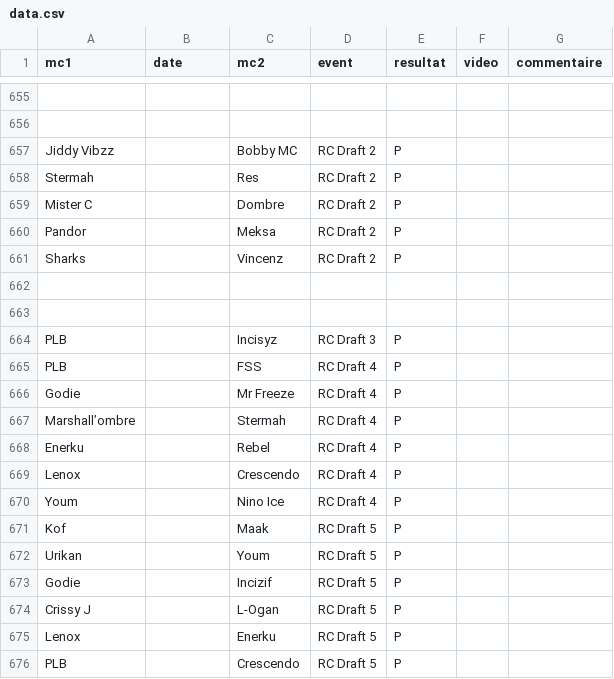
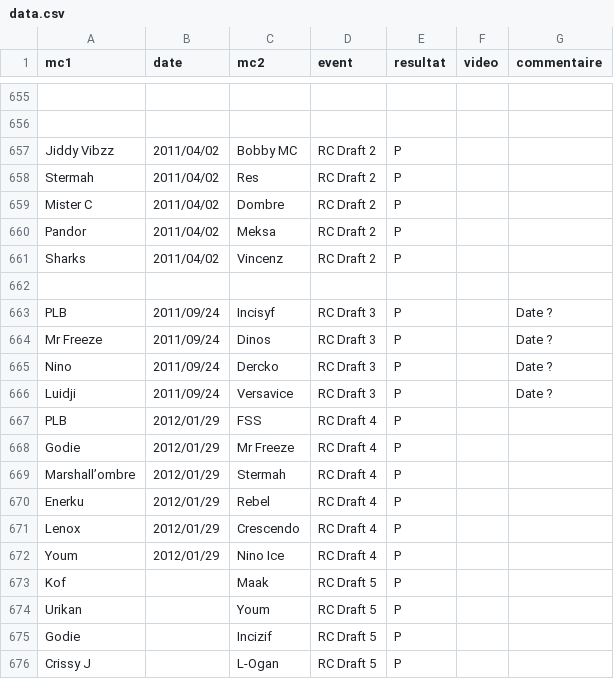
Before and after one commit to thibaultduponchelle/battlerec, a CSV file: data.csv, drawn as a sheet; only a part is shown, gaps mark what is left out; the shorter side is filled out with more unchanged rows; removed rows and columns are numbered as before the commit, all else as after; the diff names each change by its address in the sheet, - before the commit and + after, or states it on an @@ line.

Commit message:
Drafts

```diff
--- a/data.csv
+++ b/data.csv
-B657:B661 (date): (empty)
+B657:B661 (date): 2011/04/02
-row 663: (empty)
-B663 (date): (empty)
+B663 (date): 2011/09/24
-C663 (mc2): Incisyz
+C663 (mc2): Incisyf
-G663 (commentaire): (empty)
+G663 (commentaire): Date ?
+row 664: Mr Freeze | 2011/09/24 | Dinos | RC Draft 3 | P |  | Date ?
+row 665: Nino | 2011/09/24 | Dercko | RC Draft 3 | P |  | Date ?
+row 666: Luidji | 2011/09/24 | Versavice | RC Draft 3 | P |  | Date ?
-B667:B672 (date): (empty)
+B667:B672 (date): 2012/01/29
```
